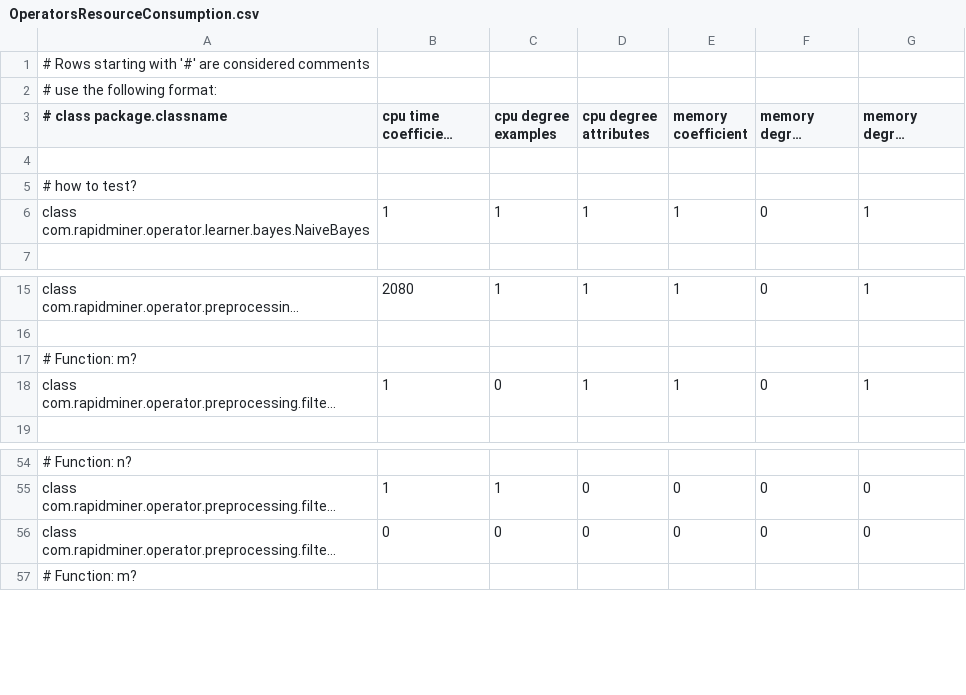
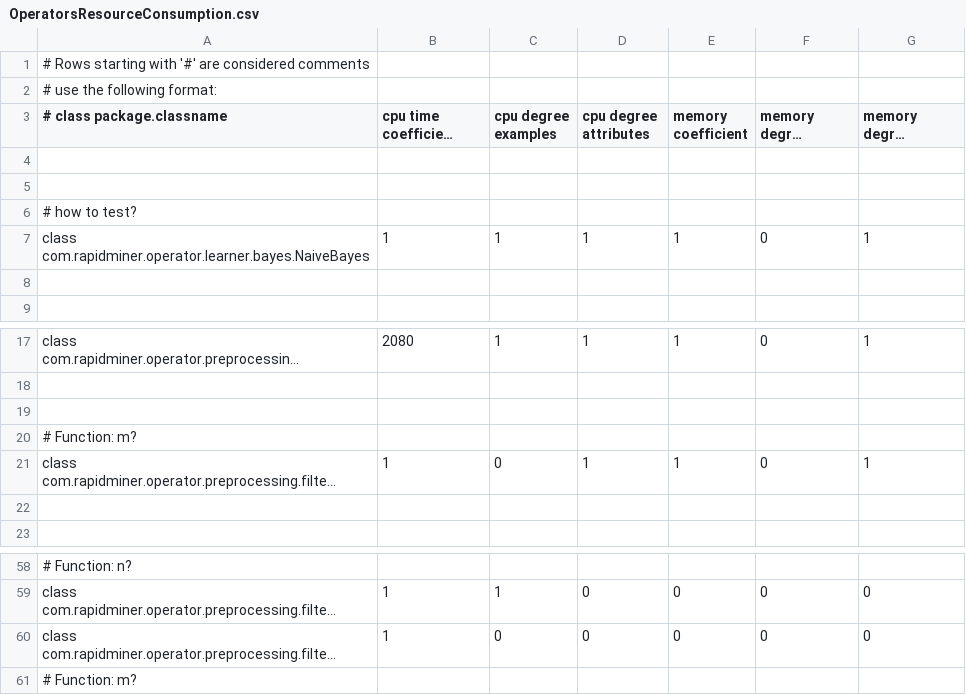
Before and after one commit to aborg0/rapidminer-vega, a CSV file: resources/com/rapidminer/resources/OperatorsResourceConsumption.csv, drawn as a sheet; only a part is shown, gaps mark what is left out; long unchanged cells end in …; addresses are those after the commit; the diff covers the shown part only; the diff names each change by its address in the sheet, - before the commit and + after, or states it on an @@ line.

```diff
--- a/resources/com/rapidminer/resources/OperatorsResourceConsumption.csv
+++ b/resources/com/rapidminer/resources/OperatorsResourceConsumption.csv
+row 5: (empty)
+row 8: (empty)
+row 19: (empty)
+row 22: (empty)
-B60 (cpu time coefficient (for ns)): 0
+B60 (cpu time coefficient (for ns)): 1
```
Also changed, not shown: 42 added rows elsewhere in this file, 30 other files.
